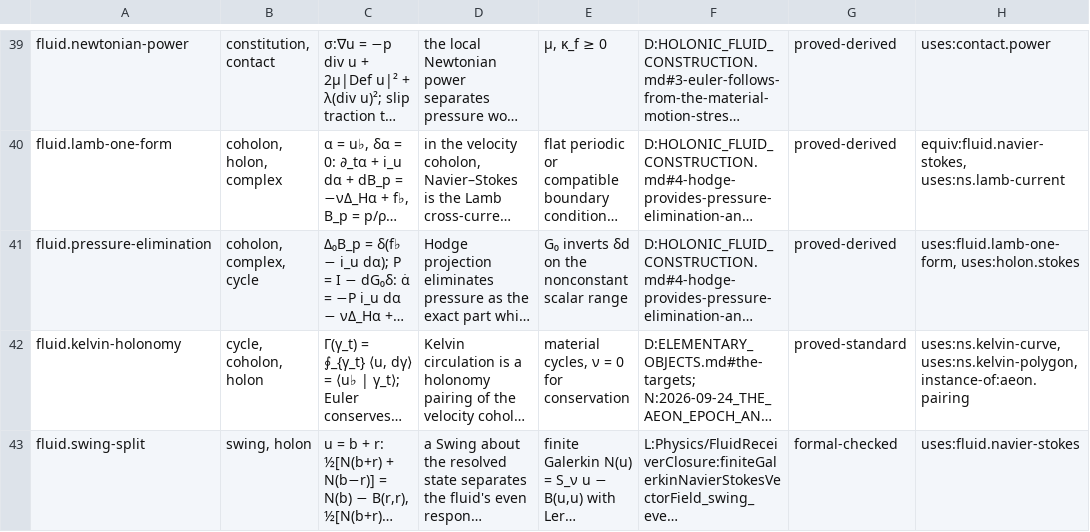
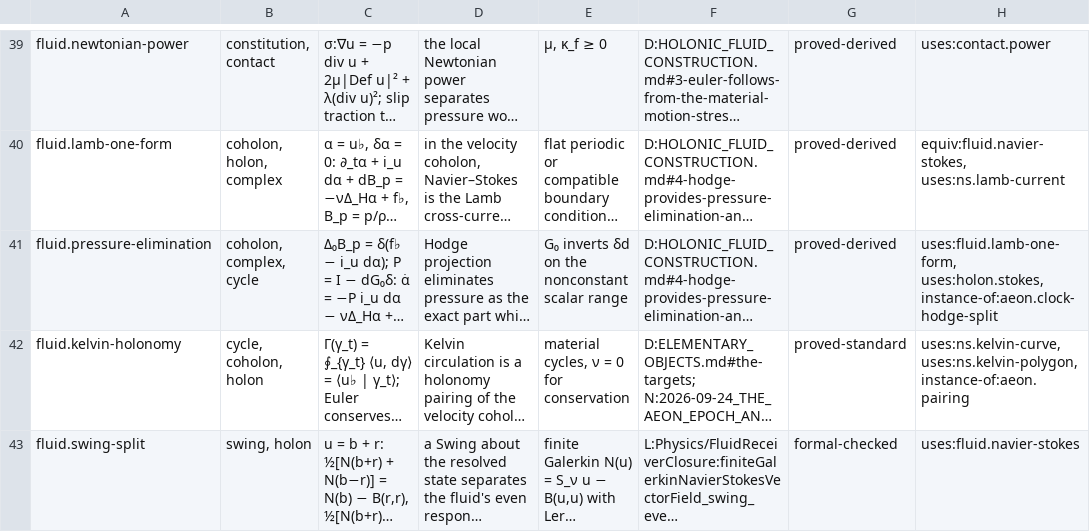
Before and after one commit to brandonrdug/holonics, a TSV file: docs/atlas/physics.tsv, drawn as a sheet; only a part is shown, gaps mark what is left out; long unchanged cells end in …; the diff covers the shown part only; the diff names each change by its address in the sheet, - before the commit and + after, or states it on an @@ line.

```diff
--- a/docs/atlas/physics.tsv
+++ b/docs/atlas/physics.tsv
-H41: uses:fluid.lamb-one-form, uses:holon.stokes
+H41: uses:fluid.lamb-one-form, uses:holon.stokes, instance-of:aeon.clock-hodge-split
```
Also changed, not shown: 2 edited cells elsewhere in this file, 2 other files.
